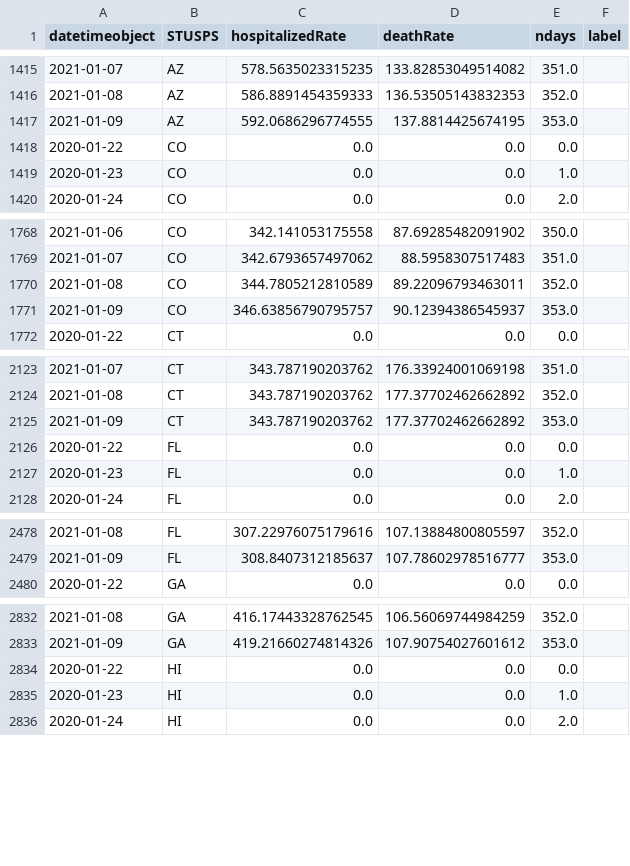
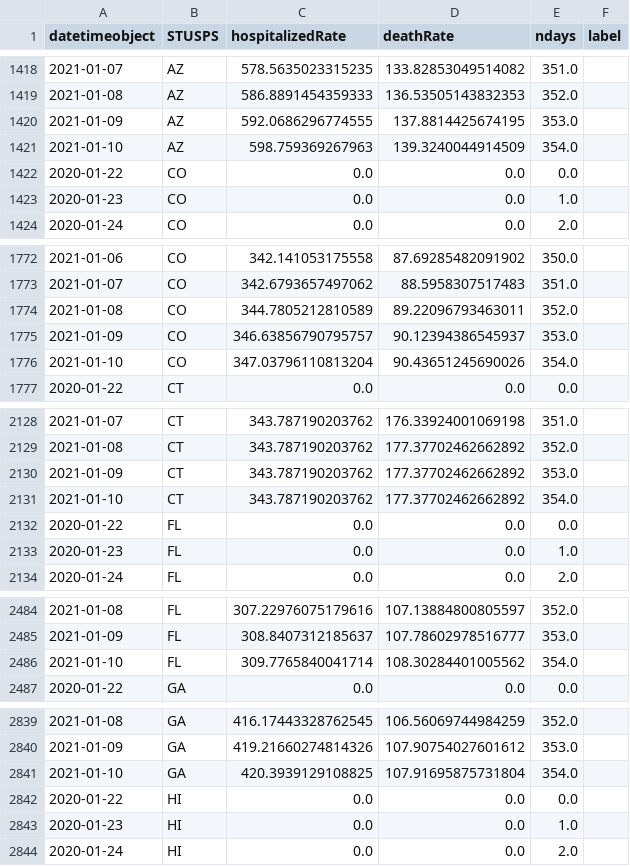
Before and after one commit to briefings/sars, a CSV file: fundamentals/atlantic/warehouse/curvesDeathsHospitalized.csv, drawn as a sheet; only a part is shown, gaps mark what is left out; the diff covers the shown part only; the diff names each change by its address in the sheet, - before the commit and + after, or states it on an @@ line.

```diff
--- a/fundamentals/atlantic/warehouse/curvesDeathsHospitalized.csv
+++ b/fundamentals/atlantic/warehouse/curvesDeathsHospitalized.csv
+row 1421: 2021-01-10 | AZ | 598.759369267963 | 139.3240044914509 | 354.0
+row 1776: 2021-01-10 | CO | 347.03796110813204 | 90.43651245690026 | 354.0
+row 2131: 2021-01-10 | CT | 343.787190203762 | 177.37702462662892 | 354.0
+row 2486: 2021-01-10 | FL | 309.7765840041714 | 108.30284401005562 | 354.0
+row 2841: 2021-01-10 | GA | 420.3939129108825 | 107.91695875731804 | 354.0
```
Also changed, not shown: 32 added rows and 2 edited cells elsewhere in this file, fundamentals/atlantic/warehouse/curvesDeathsPositives.csv, fundamentals/atlantic/warehouse/curvesDeathsTests.csv, 7 other files.
